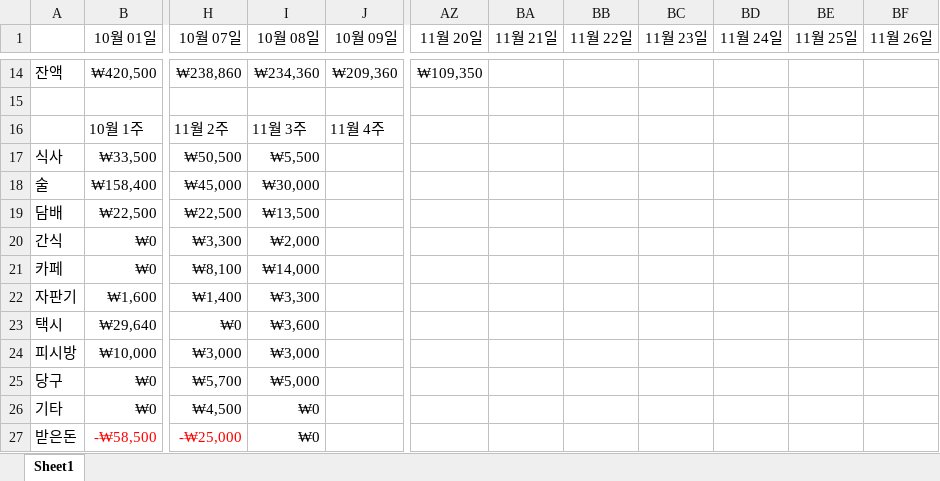
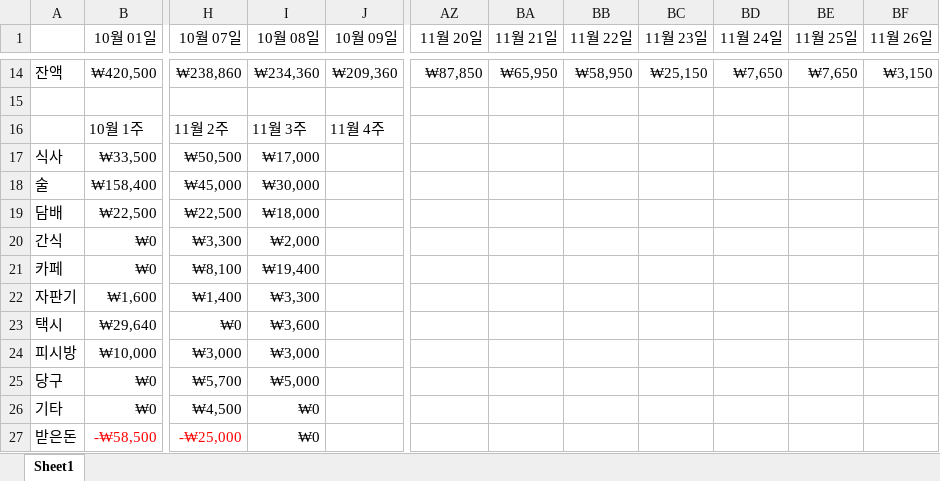
Before and after one commit to sharhp21/Data_visualization, an Excel workbook: data/지출내역.xlsx, sheet Sheet1, drawn as a sheet; only a part is shown, gaps mark what is left out; values as stored, in another font and other column widths than the file's, no borders; the diff covers the shown part only; the diff names each change by its address in the sheet, - before the commit and + after, or states it on an @@ line.

```diff
--- a/data/지출내역.xlsx (sheet Sheet1)
+++ b/data/지출내역.xlsx (sheet Sheet1)
-AZ14 (11월 20일): ₩109,350
+AZ14 (11월 20일): ₩87,850
-BA14 (11월 21일): (empty)
+BA14 (11월 21일): ₩65,950
-BB14 (11월 22일): (empty)
+BB14 (11월 22일): ₩58,950
-BC14 (11월 23일): (empty)
+BC14 (11월 23일): ₩25,150
-BD14 (11월 24일): (empty)
+BD14 (11월 24일): ₩7,650
-BE14 (11월 25일): (empty)
+BE14 (11월 25일): ₩7,650
-BF14 (11월 26일): (empty)
+BF14 (11월 26일): ₩3,150
-I17 (10월 08일): ₩5,500
+I17 (10월 08일): ₩17,000
-I19 (10월 08일): ₩13,500
+I19 (10월 08일): ₩18,000
-I21 (10월 08일): ₩14,000
+I21 (10월 08일): ₩19,400
```
Also changed, not shown: 72 edited cells elsewhere in this sheet, 1 other file.
